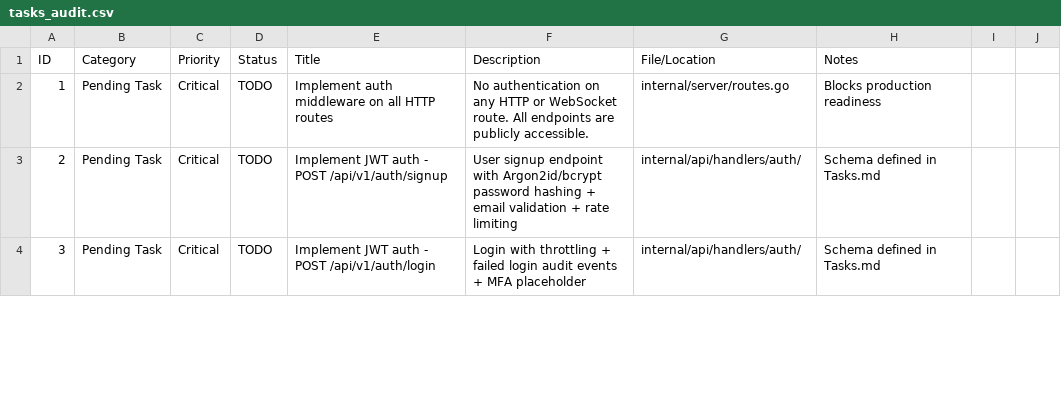
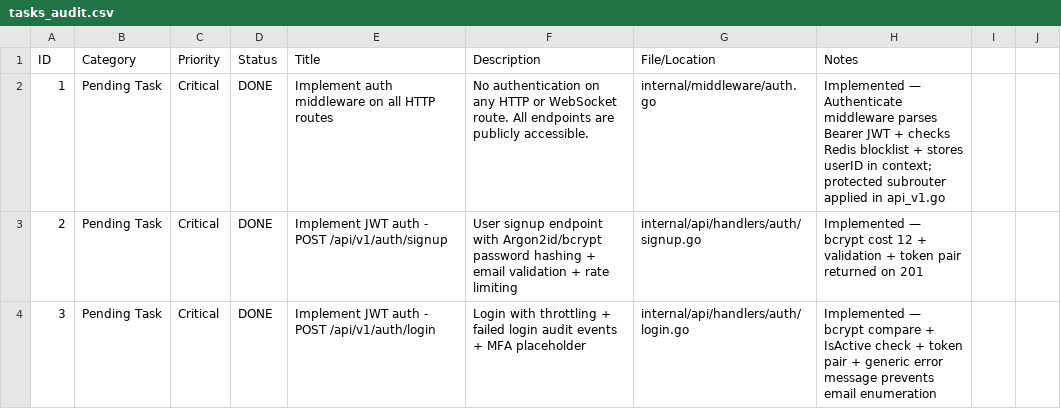
Before and after one commit to Bhavik2205/Go-project, a CSV file: tasks_audit.csv, drawn as a sheet; only a part is shown; the diff covers the shown part only.

Commit message:
fixed authentication routes

```diff
--- a/tasks_audit.csv
+++ b/tasks_audit.csv
@@ -1,4 +1,4 @@
 ID,Category,Priority,Status,Title,Description,File/Location,Notes
-1,Pending Task,Critical,TODO,Implement auth middleware on all HTTP routes,No authentication on any HTTP or WebSocket route. All endpoints are publicly accessible.,internal/server/routes.go,Blocks production readiness
-2,Pending Task,Critical,TODO,Implement JWT auth - POST /api/v1/auth/signup,User signup endpoint with Argon2id/bcrypt password hashing + email validation + rate limiting,internal/api/handlers/auth/,Schema defined in Tasks.md
-3,Pending Task,Critical,TODO,Implement JWT auth - POST /api/v1/auth/login,Login with throttling + failed login audit events + MFA placeholder,internal/api/handlers/auth/,Schema defined in Tasks.md
+1,Pending Task,Critical,DONE,Implement auth middleware on all HTTP routes,No authentication on any HTTP or WebSocket route. All endpoints are publicly accessible.,internal/middleware/auth.go,Implemented — Authenticate middleware parses Bearer JWT + checks Redis blocklist + stores userID in context; protected subrouter applied in api_v1.go
+2,Pending Task,Critical,DONE,Implement JWT auth - POST /api/v1/auth/signup,User signup endpoint with Argon2id/bcrypt password hashing + email validation + rate limiting,internal/api/handlers/auth/signup.go,Implemented — bcrypt cost 12 + validation + token pair returned on 201
+3,Pending Task,Critical,DONE,Implement JWT auth - POST /api/v1/auth/login,Login with throttling + failed login audit events + MFA placeholder,internal/api/handlers/auth/login.go,Implemented — bcrypt compare + IsActive check + token pair + generic error message prevents email enumeration
```
Also changed, not shown: 24 edited cells elsewhere in this file, build_sequence.csv, 33 other files.
